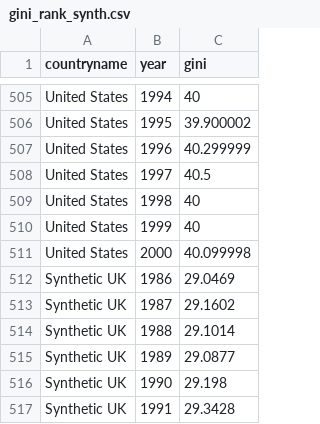
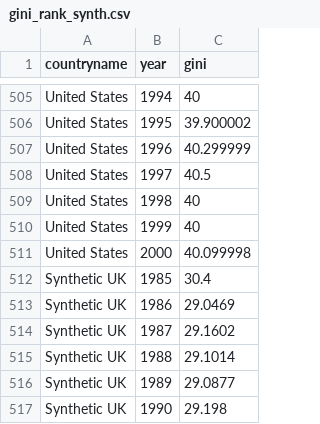
Before and after one commit to louisflamencourt/diss_bigbang, a CSV file: gini_rank_synth.csv, drawn as a sheet; only a part is shown, gaps mark what is left out; the shorter side is filled out with more unchanged rows.

Commit message:
Add files via upload

```diff
--- a/gini_rank_synth.csv
+++ b/gini_rank_synth.csv
@@ -511,2 +511,3 @@ United States,1999,40
 United States,2000,40.099998
+Synthetic UK,1985,30.4
 Synthetic UK,1986,29.0469
```
